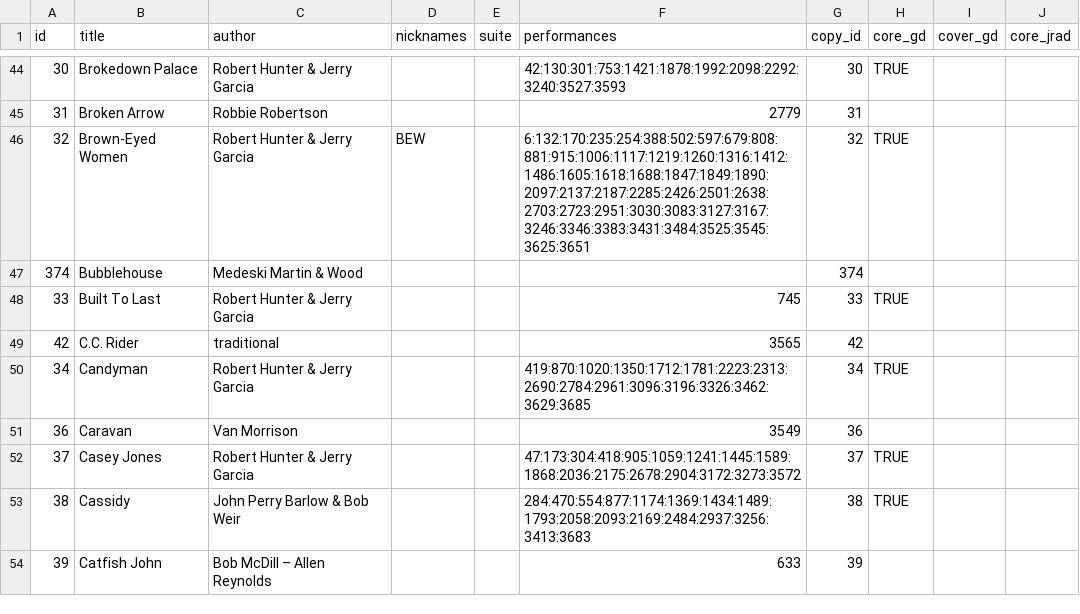
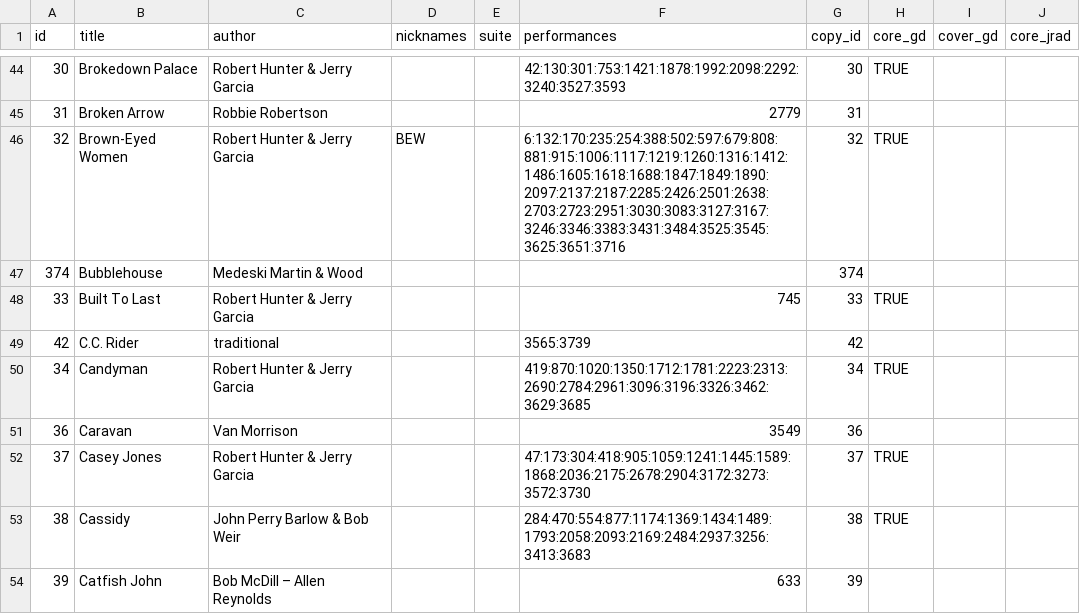
Before and after one commit to alxndr/almost-dead-net, a CSV file: src/data/csv/songs.csv, drawn as a sheet; only a part is shown, gaps mark what is left out; the diff covers the shown part only.

Commit message:
Update songs.csv

```diff
--- a/src/data/csv/songs.csv
+++ b/src/data/csv/songs.csv
@@ -45,9 +45,9 @@ id,title,author,nicknames,suite,performances,copy_id,core_gd,cover_gd,core_jrad
 31,Broken Arrow,Robbie Robertson,,,2779,31,,,
-32,Brown-Eyed Women,Robert Hunter & Jerry Garcia,BEW,,6:132:170:235:254:388:502:597:679:808:881:915:1006:1117:1219:1260:1316:1412:1486:1605:1618:1688:1847:1849:1890:2097:2137:2187:2285:2426:2501:2638:2703:2723:2951:3030:3083:3127:3167:3246:3346:3383:3431:3484:3525:3545:3625:3651,32,TRUE,,
+32,Brown-Eyed Women,Robert Hunter & Jerry Garcia,BEW,,6:132:170:235:254:388:502:597:679:808:881:915:1006:1117:1219:1260:1316:1412:1486:1605:1618:1688:1847:1849:1890:2097:2137:2187:2285:2426:2501:2638:2703:2723:2951:3030:3083:3127:3167:3246:3346:3383:3431:3484:3525:3545:3625:3651:3716,32,TRUE,,
 374,Bubblehouse,Medeski Martin & Wood,,,,374,,,
 33,Built To Last,Robert Hunter & Jerry Garcia,,,745,33,TRUE,,
-42,C.C. Rider,traditional,,,3565,42,,,
+42,C.C. Rider,traditional,,,3565:3739,42,,,
 34,Candyman,Robert Hunter & Jerry Garcia,,,419:870:1020:1350:1712:1781:2223:2313:2690:2784:2961:3096:3196:3326:3462:3629:3685,34,TRUE,,
 36,Caravan,Van Morrison,,,3549,36,,,
-37,Casey Jones,Robert Hunter & Jerry Garcia,,,47:173:304:418:905:1059:1241:1445:1589:1868:2036:2175:2678:2904:3172:3273:3572,37,TRUE,,
+37,Casey Jones,Robert Hunter & Jerry Garcia,,,47:173:304:418:905:1059:1241:1445:1589:1868:2036:2175:2678:2904:3172:3273:3572:3730,37,TRUE,,
 38,Cassidy,John Perry Barlow & Bob Weir,,,284:470:554:877:1174:1369:1434:1489:1793:2058:2093:2169:2484:2937:3256:3413:3683,38,TRUE,,
```
Also changed, not shown: 6 added rows and 39 edited cells elsewhere in this file.
